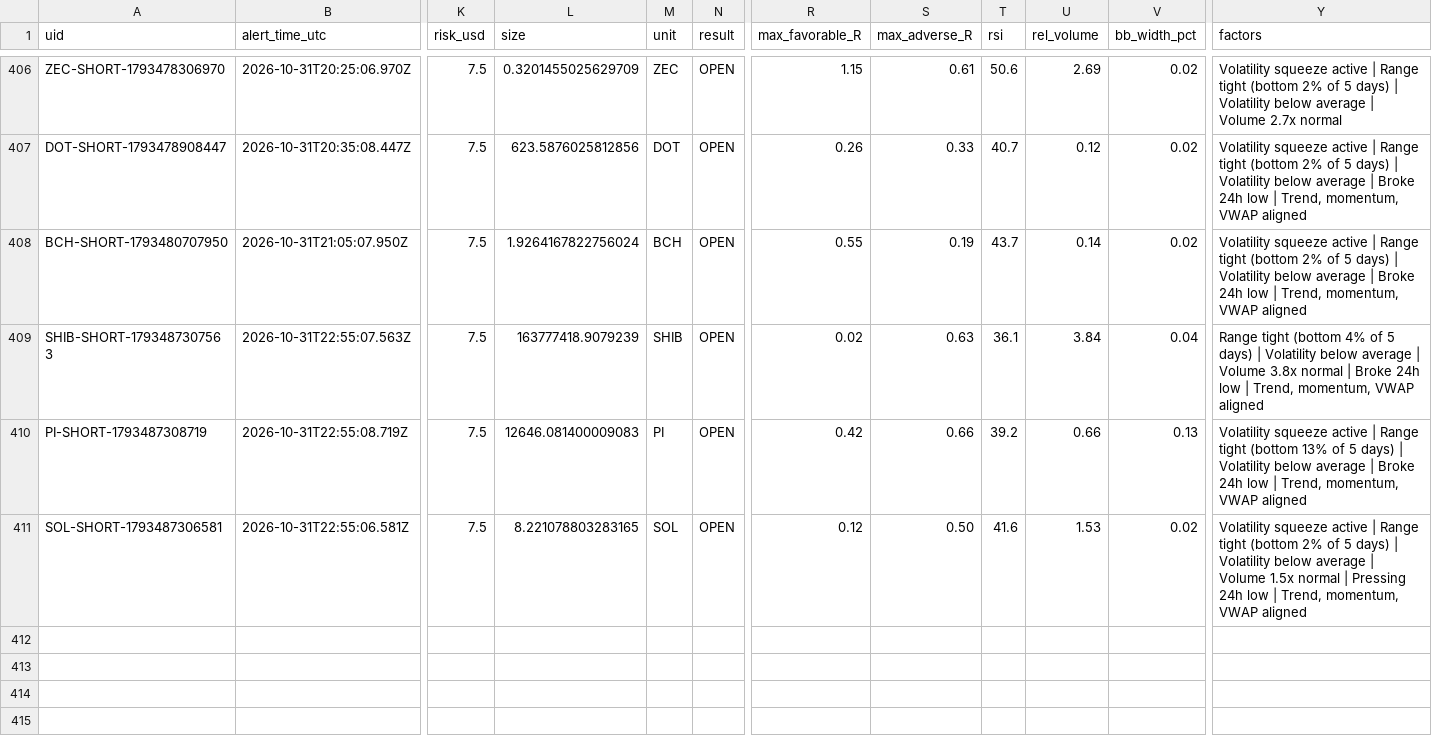
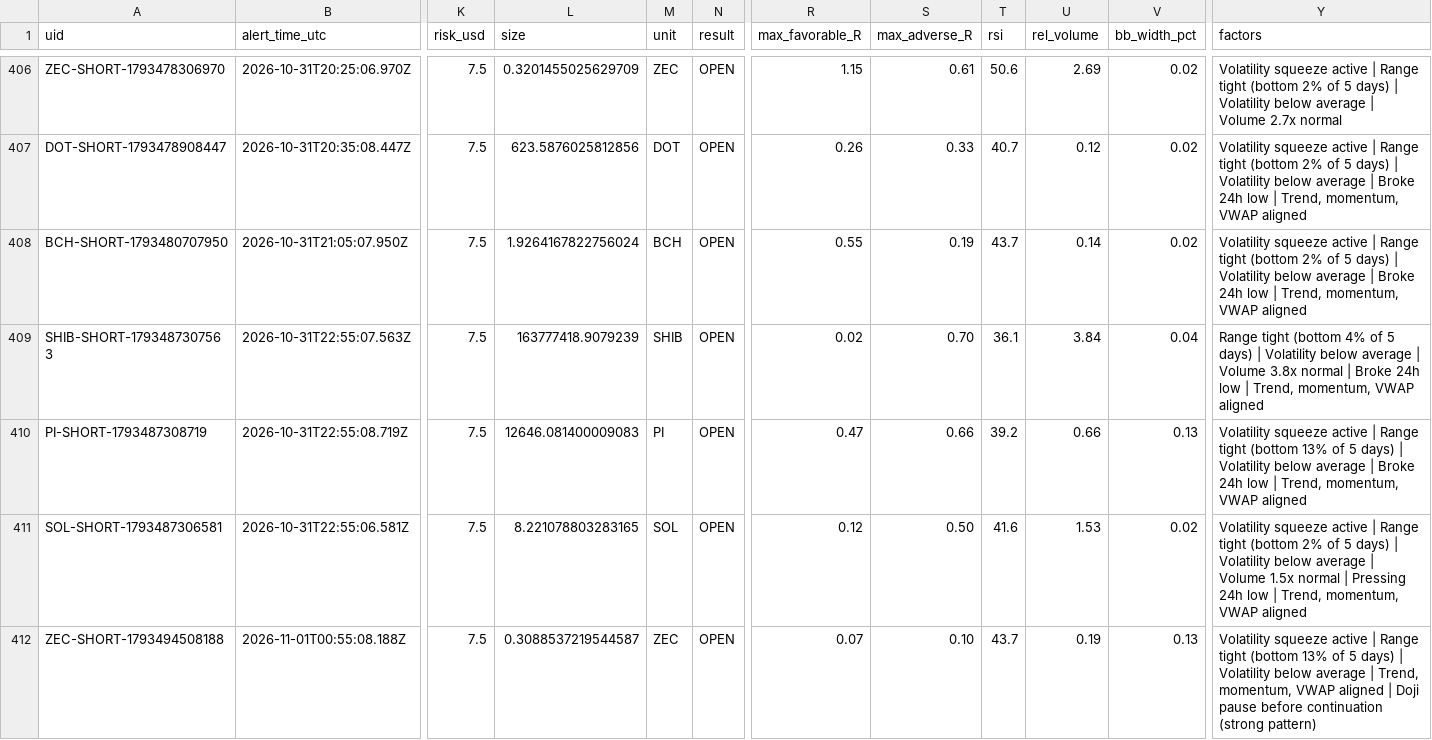
Before and after one commit to dan-spe06/surge-radar, a CSV file: data/history.csv, drawn as a sheet; only a part is shown, gaps mark what is left out; rows hold the shown columns only; the diff names each change by its address in the sheet, - before the commit and + after, or states it on an @@ line.

```diff
--- a/data/history.csv
+++ b/data/history.csv
-S409 (max_adverse_R): 0.63
+S409 (max_adverse_R): 0.70
-R410 (max_favorable_R): 0.42
+R410 (max_favorable_R): 0.47
+row 412: ZEC-SHORT-1793494508188 | 2026-11-01T00:55:08.188Z | 7.5 | 0.3088537219544587 | ZEC | OPEN | 0.07 | 0.10 | 43.7 | 0.19 | 0.13 | Volatility squeeze active | Range tight (bottom 13% of 5 days) | Volatility below average | Trend, momentum, VWAP aligned | Doji pause before continuation (strong pattern)
```
Also changed, not shown: 4 other files.
